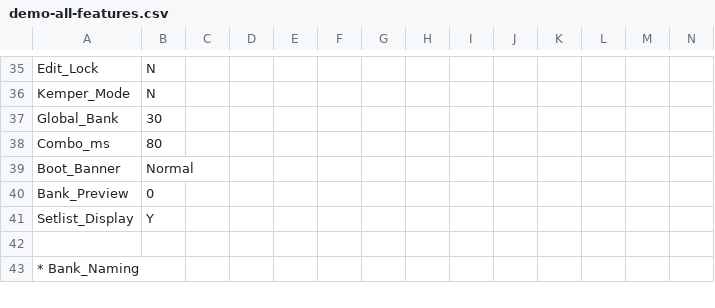
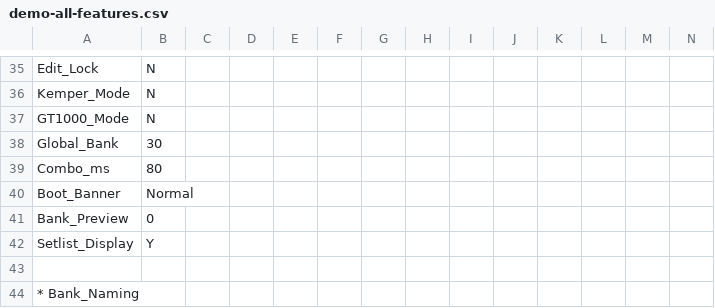
Before and after one commit to Charles5150/midi-commander-custom, a CSV file: python/demo-all-features.csv, drawn as a sheet; only a part is shown, gaps mark what is left out; rows hold the shown columns only; the diff names each change by its address in the sheet, - before the commit and + after, or states it on an @@ line.

```diff
--- a/python/demo-all-features.csv
+++ b/python/demo-all-features.csv
+row 37: GT1000_Mode | N
```
Also changed, not shown: python/templates/Kemper_Player.csv, 38 other files.
